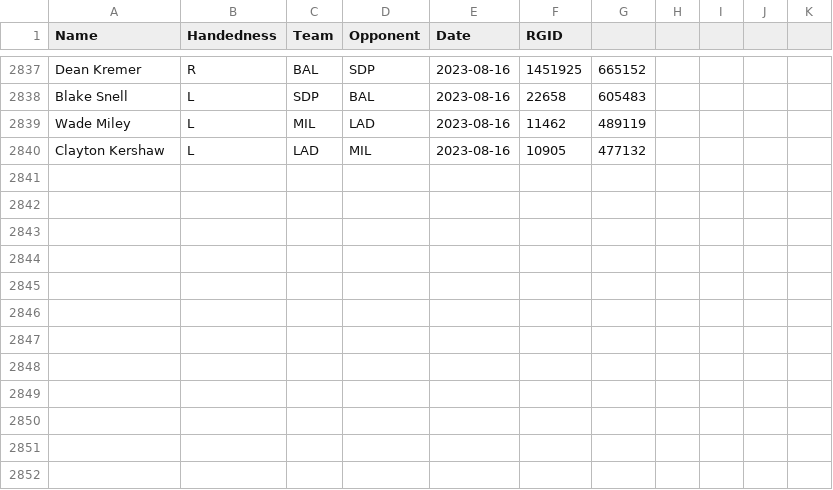
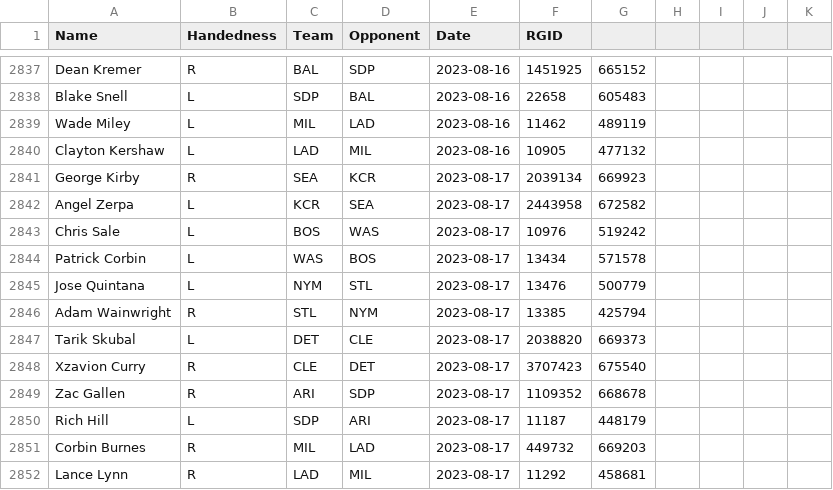
Before and after one commit to amaizehayes/sp-k-prediction-app, a CSV file: output/probable_starter_history.csv, drawn as a sheet; only a part is shown, gaps mark what is left out.

```diff
--- a/output/probable_starter_history.csv
+++ b/output/probable_starter_history.csv
@@ -2840 +2840,13 @@ Wade Miley,L,MIL,LAD,2023-08-16,11462,489119
 Clayton Kershaw,L,LAD,MIL,2023-08-16,10905,477132
+George Kirby,R,SEA,KCR,2023-08-17,2039134,669923
+Angel Zerpa,L,KCR,SEA,2023-08-17,2443958,672582
+Chris Sale,L,BOS,WAS,2023-08-17,10976,519242
+Patrick Corbin,L,WAS,BOS,2023-08-17,13434,571578
+Jose Quintana,L,NYM,STL,2023-08-17,13476,500779
+Adam Wainwright,R,STL,NYM,2023-08-17,13385,425794
+Tarik Skubal,L,DET,CLE,2023-08-17,2038820,669373
+Xzavion Curry,R,CLE,DET,2023-08-17,3707423,675540
+Zac Gallen,R,ARI,SDP,2023-08-17,1109352,668678
+Rich Hill,L,SDP,ARI,2023-08-17,11187,448179
+Corbin Burnes,R,MIL,LAD,2023-08-17,449732,669203
+Lance Lynn,R,LAD,MIL,2023-08-17,11292,458681
```
Also changed, not shown: output/probable_starter_today.csv, output/sp_prop_odds_history.csv, 11 other files.
